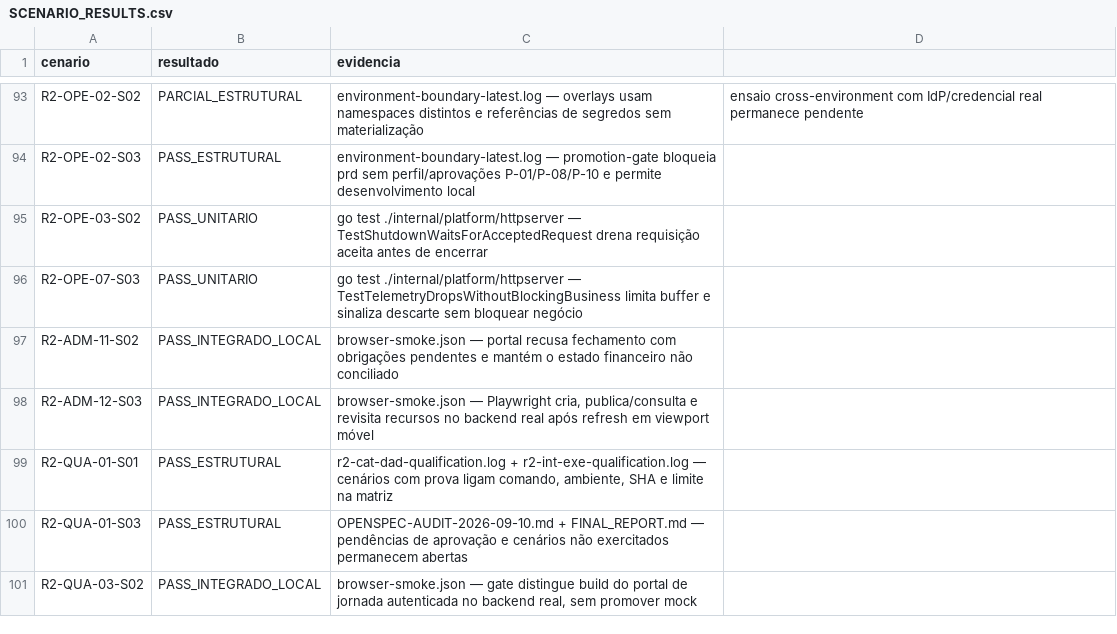
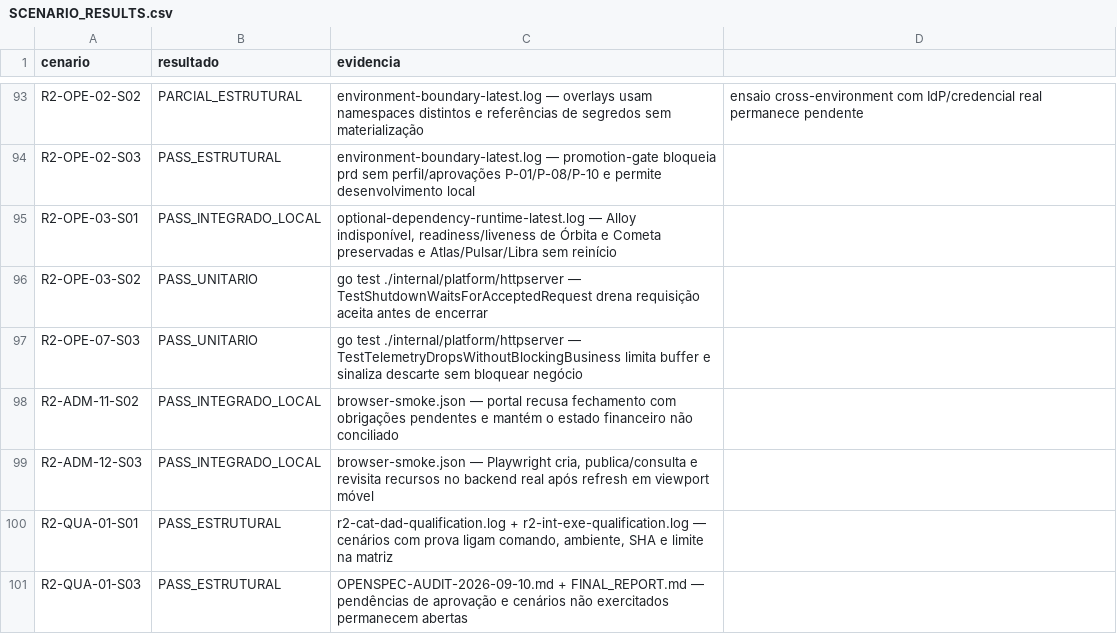
Before and after one commit to leandroclf/ai-hub, a CSV file: docs/reviews/2026-09-09-r4/implementation/SCENARIO_RESULTS.csv, drawn as a sheet; only a part is shown, gaps mark what is left out; the shorter side is filled out with more unchanged rows.

Commit message:
test(operacao): qualifica falha de telemetria opcional
Contexto: interrompe Alloy, recria somente Orbita e Cometa e verifica readiness, liveness e ausência de reinício em workloads não relacionados.\n\nImpacto: associa R2-OPE-03-S01 a uma prova local reproduzível e restaura a dependência opcional no cleanup.

```diff
--- a/docs/reviews/2026-09-09-r4/implementation/SCENARIO_RESULTS.csv
+++ b/docs/reviews/2026-09-09-r4/implementation/SCENARIO_RESULTS.csv
@@ -94,2 +94,3 @@ R2-OPE-02-S02;PARCIAL_ESTRUTURAL;environment-boundary-latest.log — overlays us
 R2-OPE-02-S03;PASS_ESTRUTURAL;environment-boundary-latest.log — promotion-gate bloqueia prd sem perfil/aprovações P-01/P-08/P-10 e permite desenvolvimento local
+R2-OPE-03-S01;PASS_INTEGRADO_LOCAL;optional-dependency-runtime-latest.log — Alloy indisponível, readiness/liveness de Órbita e Cometa preservadas e Atlas/Pulsar/Libra sem reinício
 R2-OPE-03-S02;PASS_UNITARIO;go test ./internal/platform/httpserver — TestShutdownWaitsForAcceptedRequest drena requisição aceita antes de encerrar
```
Also changed, not shown: docs/reviews/2026-09-09-r4/implementation/RESULT-MATRIX-732-CENARIOS.csv, 5 other files.
